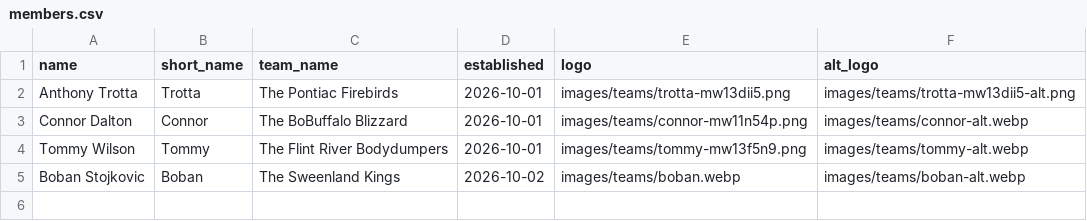
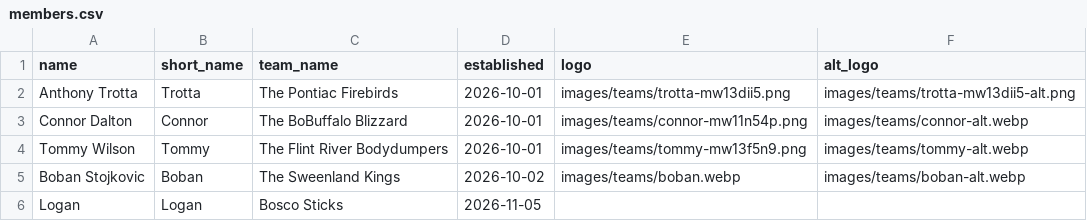
Before and after one commit to ant56-arch/bubblehockey, a CSV file: data/members.csv, drawn as a sheet.

Commit message:
Add member: Logan (Bosco Sticks)

```diff
--- a/data/members.csv
+++ b/data/members.csv
@@ -5 +5,2 @@ Tommy Wilson,Tommy,The Flint River Bodydumpers,2026-10-01,images/teams/tommy-mw1
 Boban Stojkovic,Boban,The Sweenland Kings,2026-10-02,images/teams/boban.webp,images/teams/boban-alt.webp
+Logan,Logan,Bosco Sticks,2026-11-05,,
```
